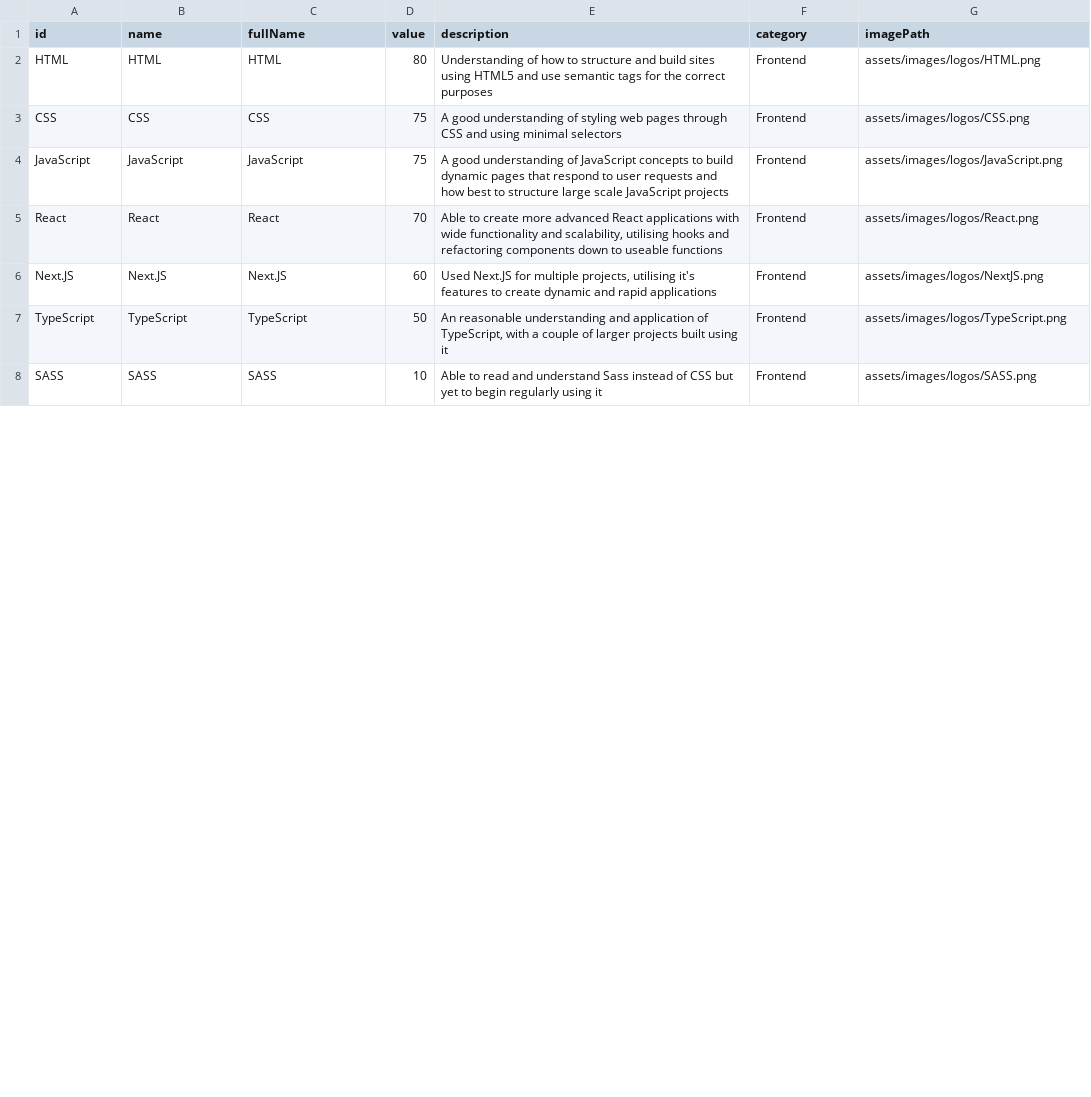
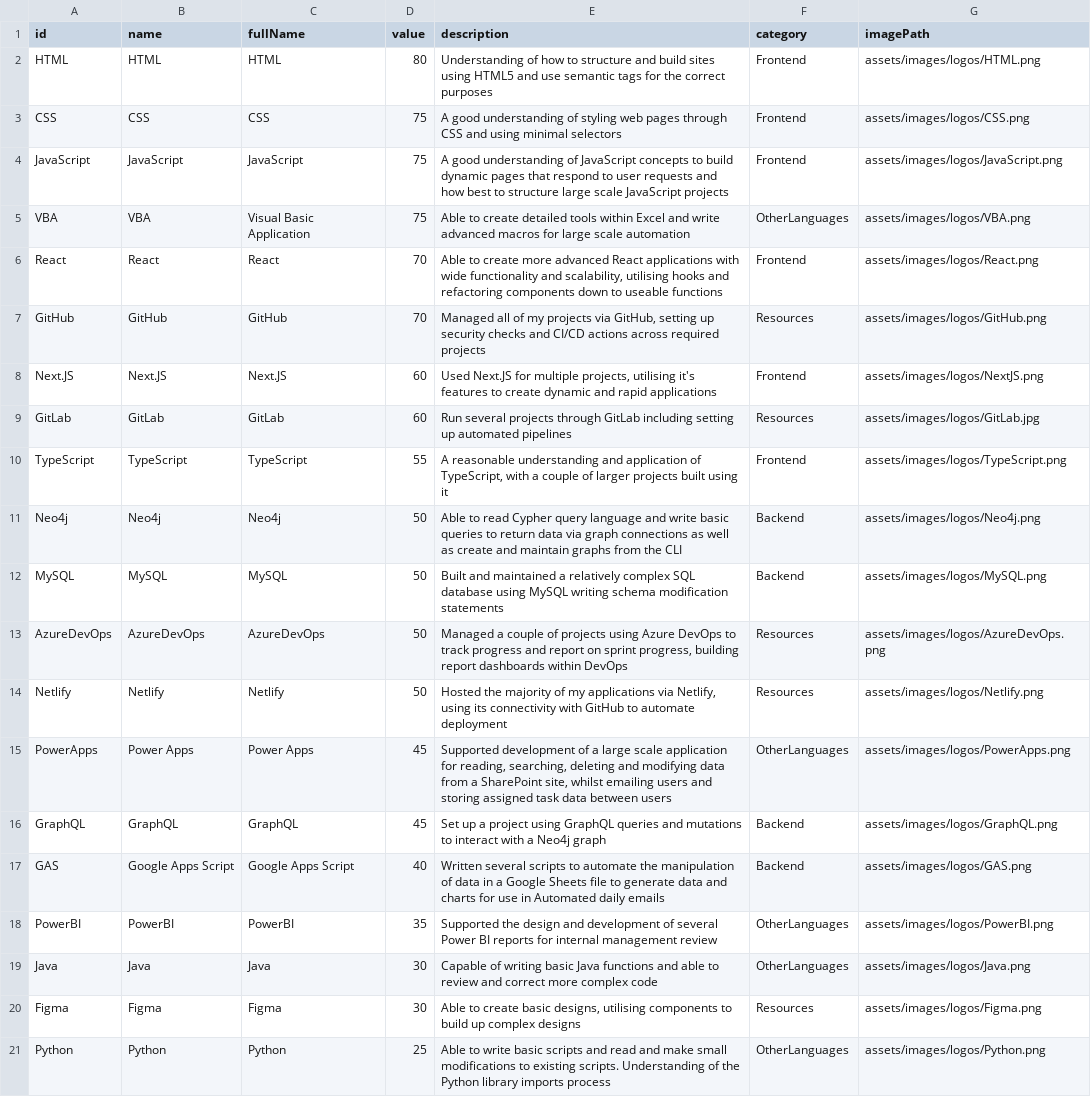
Before and after one commit to bangsluke/Portfolio, a CSV file: data/skills.csv, drawn as a sheet; only a part is shown; the shorter side is filled out with more unchanged rows; the diff covers the shown part only.

Commit message:
Re-aligned all data between two sources

```diff
--- a/data/skills.csv
+++ b/data/skills.csv
@@ -4,4 +4,18 @@ CSS,CSS,CSS,75,A good understanding of styling web pages through CSS and using m
 JavaScript,JavaScript,JavaScript,75,A good understanding of JavaScript concepts to build dynamic pages that respond to user requests and how best to structure large scale JavaScript projects,Frontend,assets/images/logos/JavaScript.png
+VBA,VBA,Visual Basic Application,75,Able to create detailed tools within Excel and write advanced macros for large scale automation,OtherLanguages,assets/images/logos/VBA.png
 React,React,React,70,"Able to create more advanced React applications with wide functionality and scalability, utilising hooks and refactoring components down to useable functions",Frontend,assets/images/logos/React.png
+GitHub,GitHub,GitHub,70,"Managed all of my projects via GitHub, setting up security checks and CI/CD actions across required projects",Resources,assets/images/logos/GitHub.png
 Next.JS,Next.JS,Next.JS,60,"Used Next.JS for multiple projects, utilising it's features to create dynamic and rapid applications",Frontend,assets/images/logos/NextJS.png
-TypeScript,TypeScript,TypeScript,50,"An reasonable understanding and application of TypeScript, with a couple of larger projects built using it",Frontend,assets/images/logos/TypeScript.png
+GitLab,GitLab,GitLab,60,Run several projects through GitLab including setting up automated pipelines,Resources,assets/images/logos/GitLab.jpg
+TypeScript,TypeScript,TypeScript,55,"A reasonable understanding and application of TypeScript, with a couple of larger projects built using it",Frontend,assets/images/logos/TypeScript.png
+Neo4j,Neo4j,Neo4j,50,Able to read Cypher query language and write basic queries to return data via graph connections as well as create and maintain graphs from the CLI,Backend,assets/images/logos/Neo4j.png
+MySQL,MySQL,MySQL,50,Built and maintained a relatively complex SQL database using MySQL writing schema modification statements,Backend,assets/images/logos/MySQL.png
+AzureDevOps,AzureDevOps,AzureDevOps,50,"Managed a couple of projects using Azure DevOps to track progress and report on sprint progress, building report dashboards within DevOps",Resources,assets/images/logos/AzureDevOps.png
+Netlify,Netlify,Netlify,50,"Hosted the majority of my applications via Netlify, using its connectivity with GitHub to automate deployment",Resources,assets/images/logos/Netlify.png
+PowerApps,Power Apps,Power Apps,45,"Supported development of a large scale application for reading, searching, deleting and modifying data from a SharePoint site, whilst emailing users and storing assigned task data between users",OtherLanguages,assets/images/logos/PowerApps.png
+GraphQL,GraphQL,GraphQL,45,Set up a project using GraphQL queries and mutations to interact with a Neo4j graph,Backend,assets/images/logos/GraphQL.png
+GAS,Google Apps Script,Google Apps Script,40,Written several scripts to automate the manipulation of data in a Google Sheets file to generate data and charts for use in Automated daily emails,Backend,assets/images/logos/GAS.png
+PowerBI,PowerBI,PowerBI,35,Supported the design and development of several Power BI reports for internal management review,OtherLanguages,assets/images/logos/PowerBI.png
+Java,Java,Java,30,Capable of writing basic Java functions and able to review and correct more complex code,OtherLanguages,assets/images/logos/Java.png
+Figma,Figma,Figma,30,"Able to create basic designs, utilising components to build up complex designs",Resources,assets/images/logos/Figma.png
+Python,Python,Python,25,Able to write basic scripts and read and make small modifications to existing scripts. Understanding of the Python library imports process,OtherLanguages,assets/images/logos/Python.png
```
Also changed, not shown: 1 added row, 8 removed rows and 5 moved rows elsewhere in this file, 2 other files.
